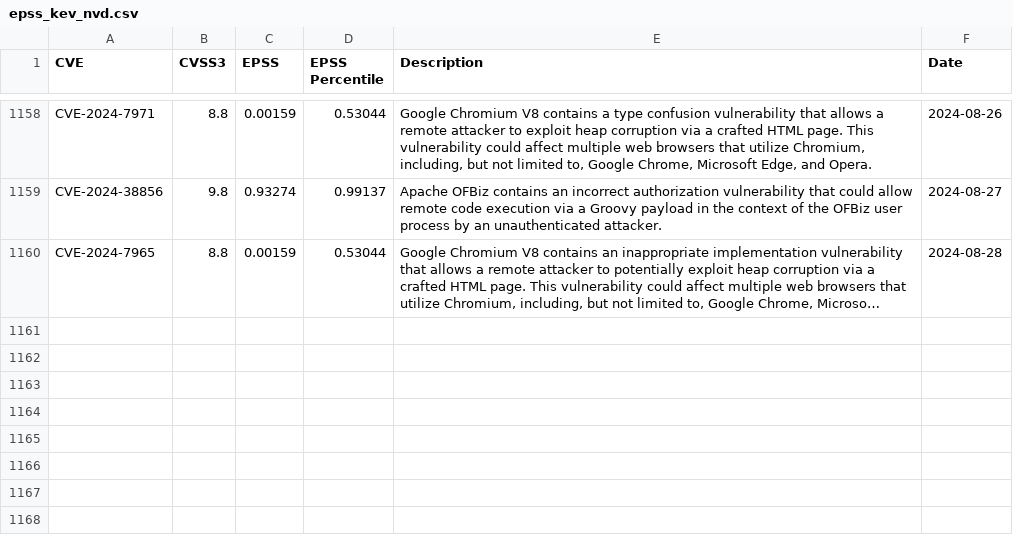
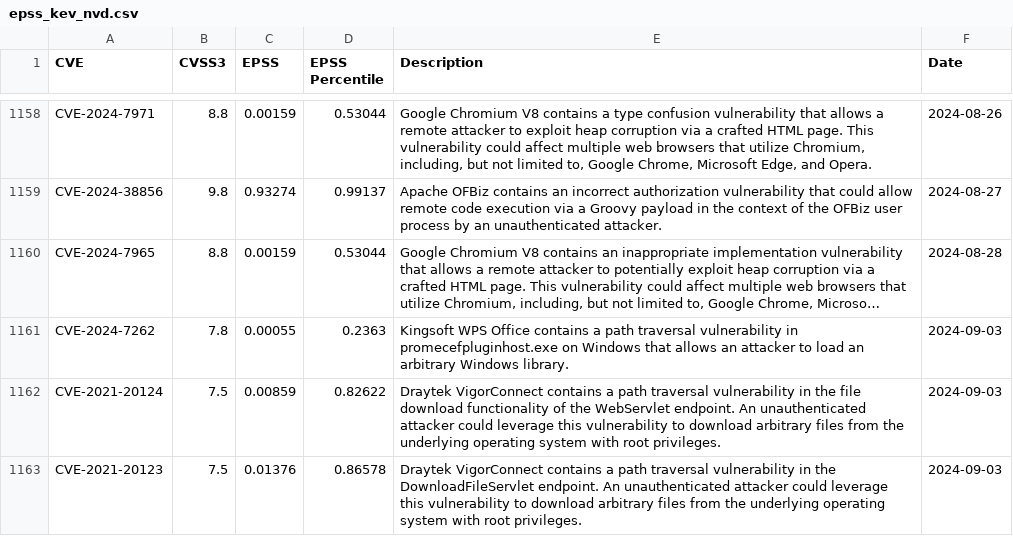
Before and after one commit to y0sh188/KEV_EPSS_Clone, a CSV file: epss_kev_nvd.csv, drawn as a sheet; only a part is shown, gaps mark what is left out; long unchanged cells end in …; the diff names each change by its address in the sheet, - before the commit and + after, or states it on an @@ line.

```diff
--- a/epss_kev_nvd.csv
+++ b/epss_kev_nvd.csv
+row 1161: CVE-2024-7262 | 7.8 | 0.00055 | 0.2363 | Kingsoft WPS Office contains a path traversal vulnerability in promecefpluginhost.exe on Windows that allows an attacker to load an arbitrary Windows library. | 2024-09-03
+row 1162: CVE-2021-20124 | 7.5 | 0.00859 | 0.82622 | Draytek VigorConnect contains a path traversal vulnerability in the file download functionality of the WebServlet endpoint. An unauthenticated attacker could leverage this vulnerability to download arbitrary files from the underlying operating system with root privileges. | 2024-09-03
+row 1163: CVE-2021-20123 | 7.5 | 0.01376 | 0.86578 | Draytek VigorConnect contains a path traversal vulnerability in the DownloadFileServlet endpoint. An unauthenticated attacker could leverage this vulnerability to download arbitrary files from the underlying operating system with root privileges. | 2024-09-03
```
Also changed, not shown: 2 other files.
